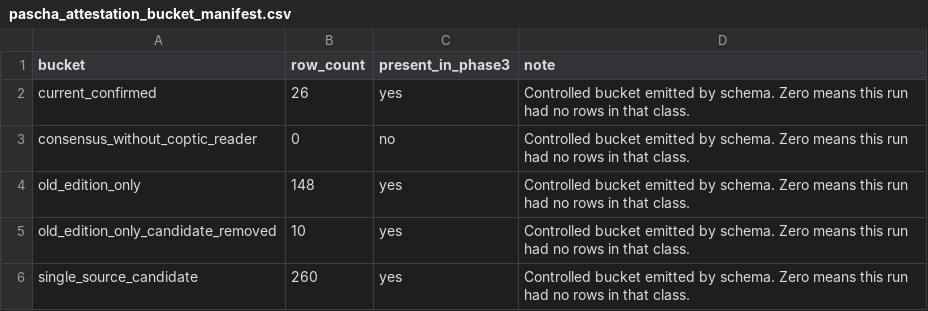
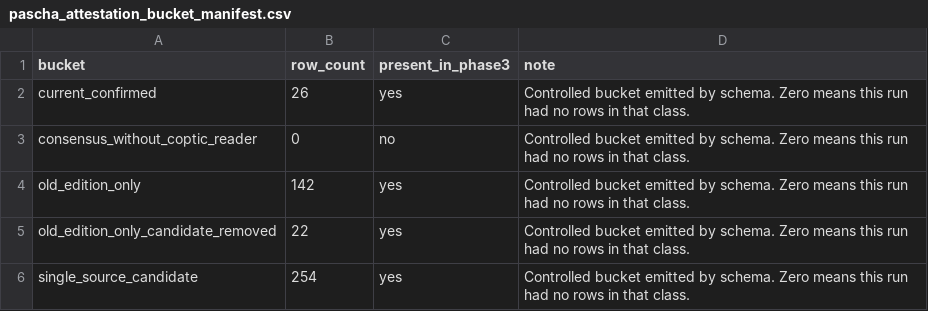
Before and after one commit to george-andraws/coptic-orthodox-lectionary-tools, a CSV file: out/design/pascha_attestation_bucket_manifest.csv, drawn as a sheet.

```diff
--- a/out/design/pascha_attestation_bucket_manifest.csv
+++ b/out/design/pascha_attestation_bucket_manifest.csv
@@ -3,4 +3,4 @@ current_confirmed,26,yes,Controlled bucket emitted by schema. Zero means this ru
 consensus_without_coptic_reader,0,no,Controlled bucket emitted by schema. Zero means this run had no rows in that class.
-old_edition_only,148,yes,Controlled bucket emitted by schema. Zero means this run had no rows in that class.
-old_edition_only_candidate_removed,10,yes,Controlled bucket emitted by schema. Zero means this run had no rows in that class.
-single_source_candidate,260,yes,Controlled bucket emitted by schema. Zero means this run had no rows in that class.
+old_edition_only,142,yes,Controlled bucket emitted by schema. Zero means this run had no rows in that class.
+old_edition_only_candidate_removed,22,yes,Controlled bucket emitted by schema. Zero means this run had no rows in that class.
+single_source_candidate,254,yes,Controlled bucket emitted by schema. Zero means this run had no rows in that class.
```
Also changed, not shown: out/data/reverse_lookup_summary.csv, out/design/pascha_attestation.csv, 33 other files.
